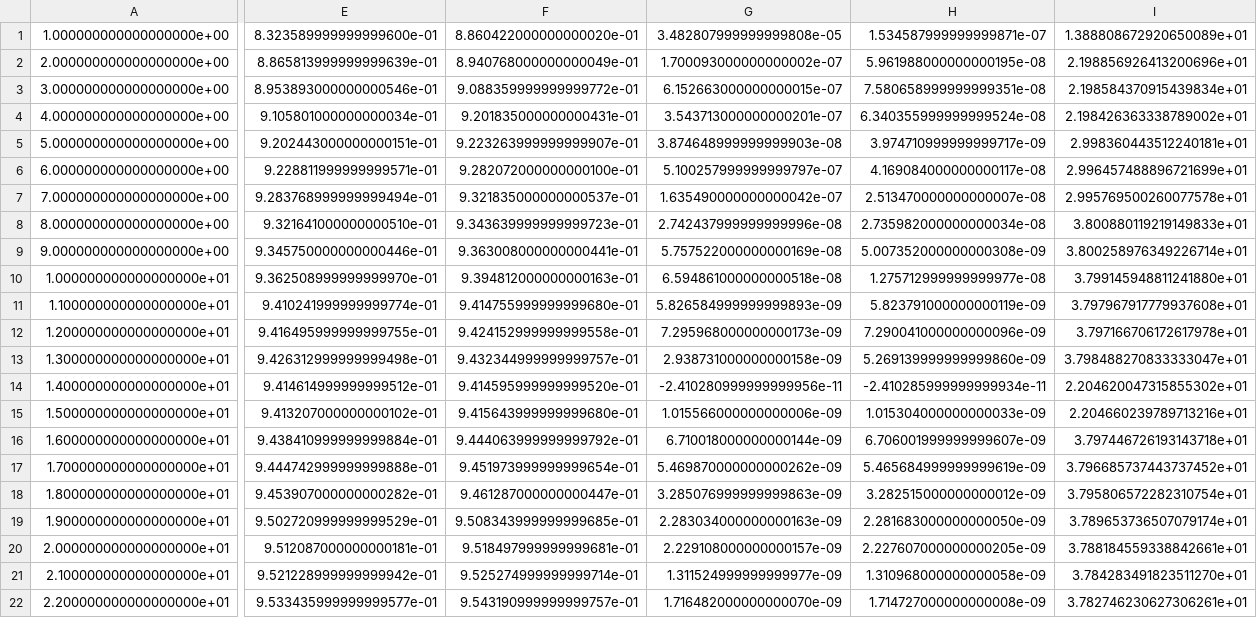
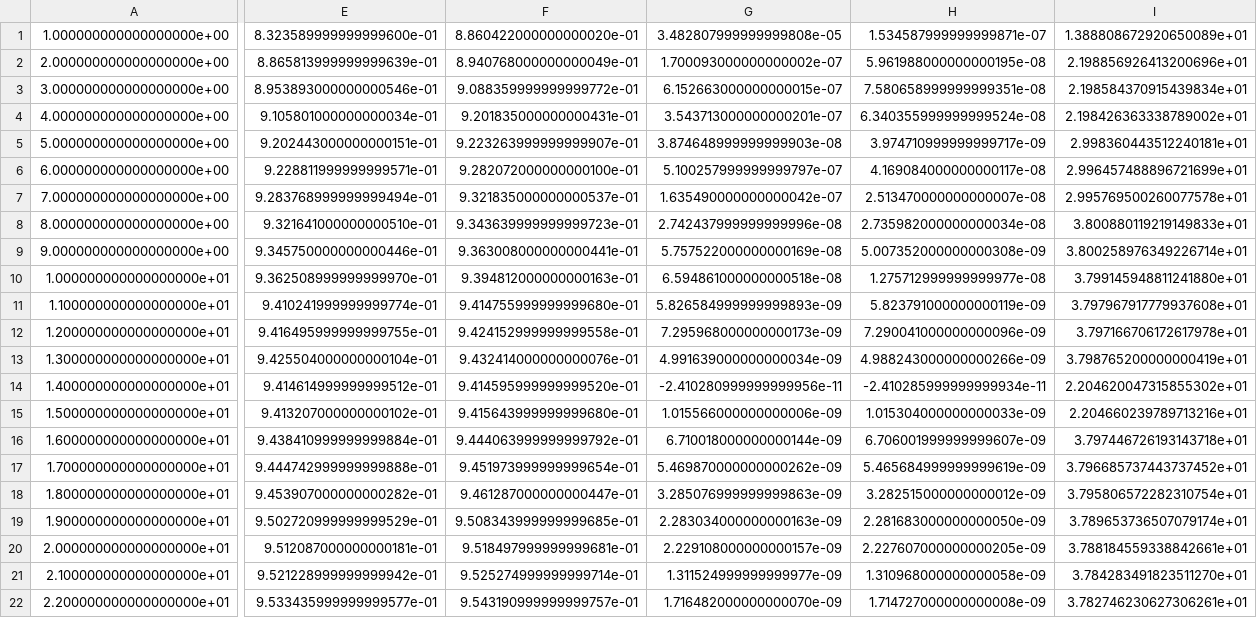
Before and after one commit to brandonlampe/CS_Data, a CSV file: UNM_WP_HY_175_09/SUMMARY.csv, drawn as a sheet; only a part is shown, gaps mark what is left out; the diff covers the shown part only; the diff names each change by its address in the sheet, - before the commit and + after, or states it on an @@ line.

Commit message:
Completed formatting 175_09 and added MakeSummary.py
MakeSummary.py:
This routine pulls data from each of the stages that comprise 175_09 (creep
only) and puts specific data into an array.  This "summary" array is then used
to (1) create a table which is saved in a format suitable for LaTex and (2)
creates a plot of specific summary data.

```diff
--- a/UNM_WP_HY_175_09/SUMMARY.csv
+++ b/UNM_WP_HY_175_09/SUMMARY.csv
-E13: 9.426312999999999498e-01
+E13: 9.425504000000000104e-01
-F13: 9.432344999999999757e-01
+F13: 9.432414000000000076e-01
-G13: 2.938731000000000158e-09
+G13: 4.991639000000000034e-09
-H13: 5.269139999999999860e-09
+H13: 4.988243000000000266e-09
-I13: 3.798488270833333047e+01
+I13: 3.798765200000000419e+01
```
Also changed, not shown: 2 edited cells elsewhere in this file, UNM_WP_HY_175_09/STAGE13/CREEP_FIT/175_09_STAGE13_CREEP_FITREPORT.csv, 35 other files.
